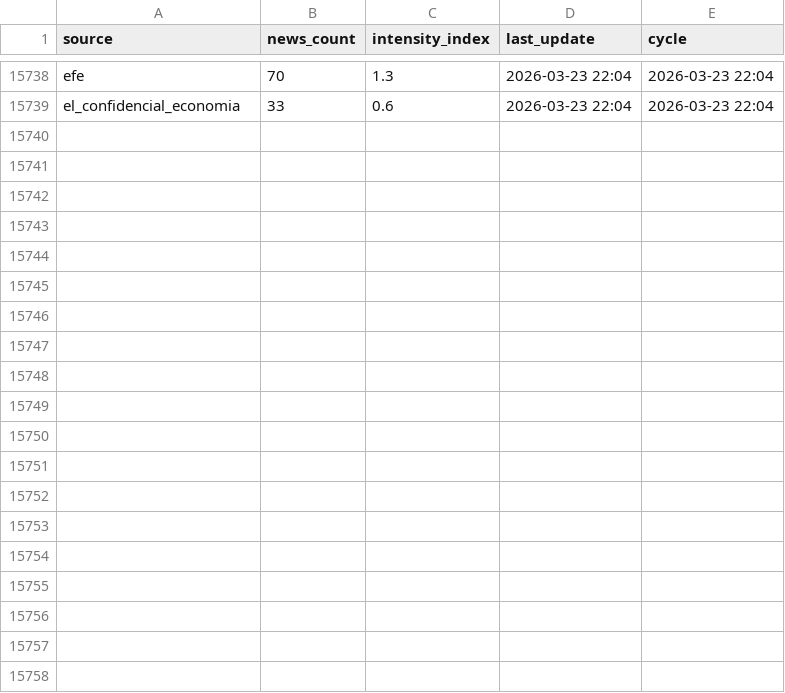
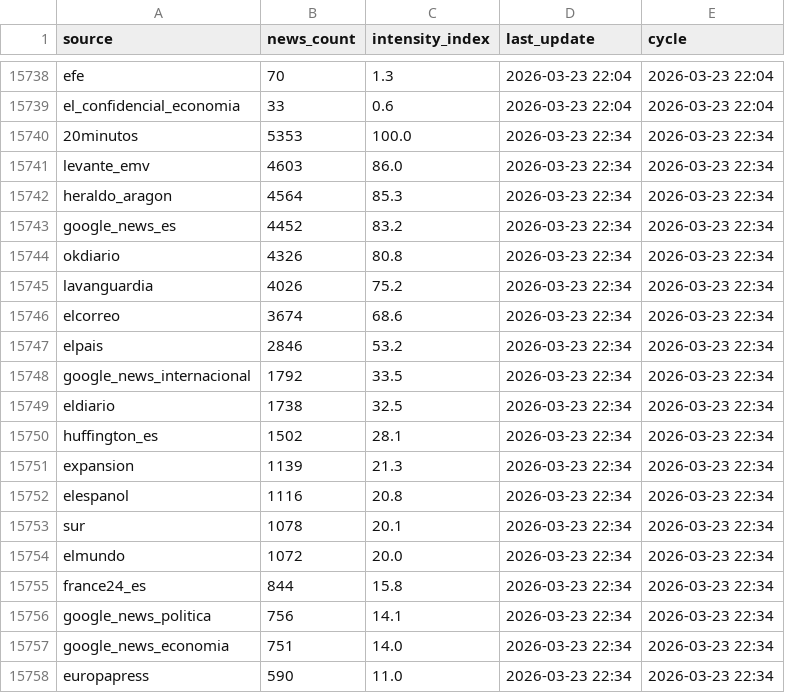
Before and after one commit to mcasrom/narrative-radar, a CSV file: data/processed/mass_media_history.csv, drawn as a sheet; only a part is shown, gaps mark what is left out; the diff covers the shown part only; the diff names each change by its address in the sheet, - before the commit and + after, or states it on an @@ line.

```diff
--- a/data/processed/mass_media_history.csv
+++ b/data/processed/mass_media_history.csv
+row 15740: 20minutos | 5353 | 100.0 | 2026-03-23 22:34 | 2026-03-23 22:34
+row 15741: levante_emv | 4603 | 86.0 | 2026-03-23 22:34 | 2026-03-23 22:34
+row 15742: heraldo_aragon | 4564 | 85.3 | 2026-03-23 22:34 | 2026-03-23 22:34
+row 15743: google_news_es | 4452 | 83.2 | 2026-03-23 22:34 | 2026-03-23 22:34
+row 15744: okdiario | 4326 | 80.8 | 2026-03-23 22:34 | 2026-03-23 22:34
+row 15745: lavanguardia | 4026 | 75.2 | 2026-03-23 22:34 | 2026-03-23 22:34
+row 15746: elcorreo | 3674 | 68.6 | 2026-03-23 22:34 | 2026-03-23 22:34
+row 15747: elpais | 2846 | 53.2 | 2026-03-23 22:34 | 2026-03-23 22:34
+row 15748: google_news_internacional | 1792 | 33.5 | 2026-03-23 22:34 | 2026-03-23 22:34
+row 15749: eldiario | 1738 | 32.5 | 2026-03-23 22:34 | 2026-03-23 22:34
+row 15750: huffington_es | 1502 | 28.1 | 2026-03-23 22:34 | 2026-03-23 22:34
+row 15751: expansion | 1139 | 21.3 | 2026-03-23 22:34 | 2026-03-23 22:34
+row 15752: elespanol | 1116 | 20.8 | 2026-03-23 22:34 | 2026-03-23 22:34
+row 15753: sur | 1078 | 20.1 | 2026-03-23 22:34 | 2026-03-23 22:34
+row 15754: elmundo | 1072 | 20.0 | 2026-03-23 22:34 | 2026-03-23 22:34
+row 15755: france24_es | 844 | 15.8 | 2026-03-23 22:34 | 2026-03-23 22:34
+row 15756: google_news_politica | 756 | 14.1 | 2026-03-23 22:34 | 2026-03-23 22:34
+row 15757: google_news_economia | 751 | 14.0 | 2026-03-23 22:34 | 2026-03-23 22:34
+row 15758: europapress | 590 | 11.0 | 2026-03-23 22:34 | 2026-03-23 22:34
```
Also changed, not shown: 11 added rows elsewhere in this file, data/processed/emotions_history.csv, data/processed/ideology_history.csv, 38 other files.
